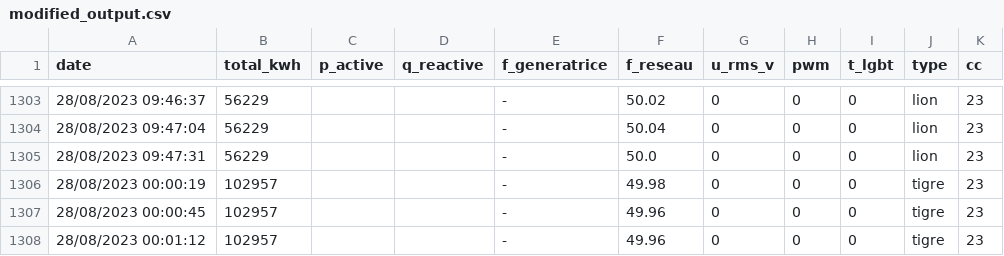
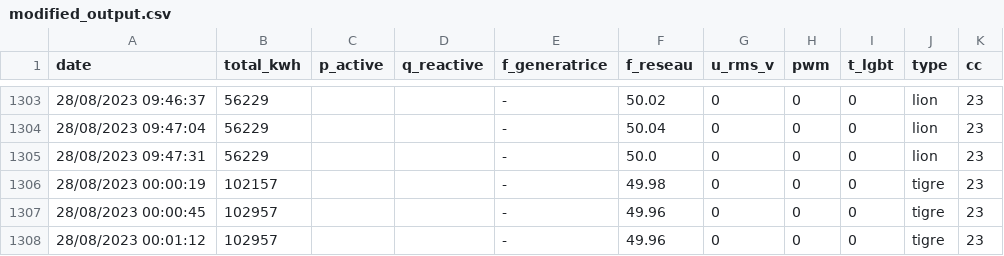
Before and after one commit to Tristan1551/data, a CSV file: modified_output.csv, drawn as a sheet; only a part is shown, gaps mark what is left out.

Commit message:
Update modified_output.csv

```diff
--- a/modified_output.csv
+++ b/modified_output.csv
@@ -1305,3 +1305,3 @@ date;total_kwh;p_active;q_reactive;f_generatrice;f_reseau;u_rms_v;pwm;t_lgbt;typ
 28/08/2023 09:47:31;56229;;;-;50.0;0;0;0;lion;23
-28/08/2023 00:00:19;102957;;;-;49.98;0;0;0;tigre;23
+28/08/2023 00:00:19;102157;;;-;49.98;0;0;0;tigre;23
 28/08/2023 00:00:45;102957;;;-;49.96;0;0;0;tigre;23
```
